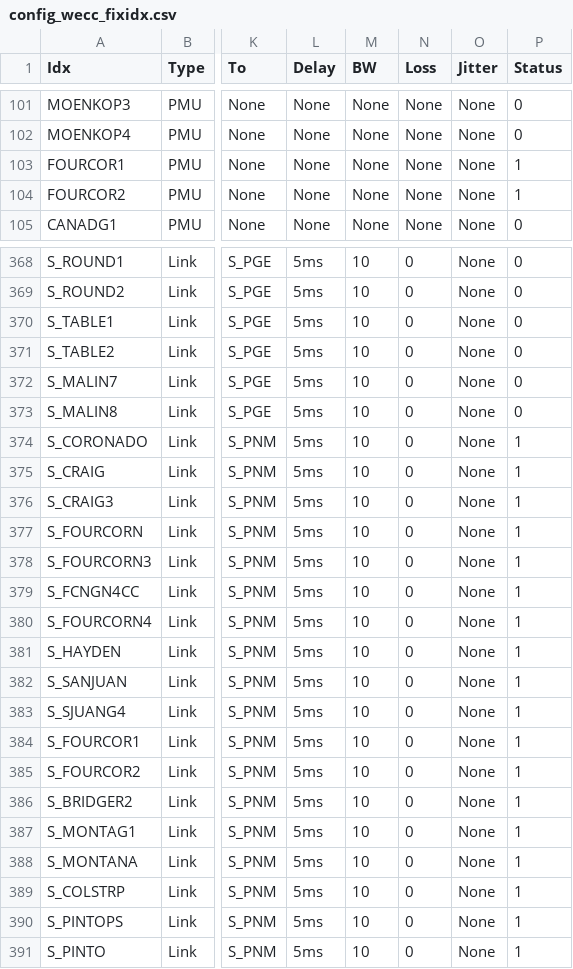
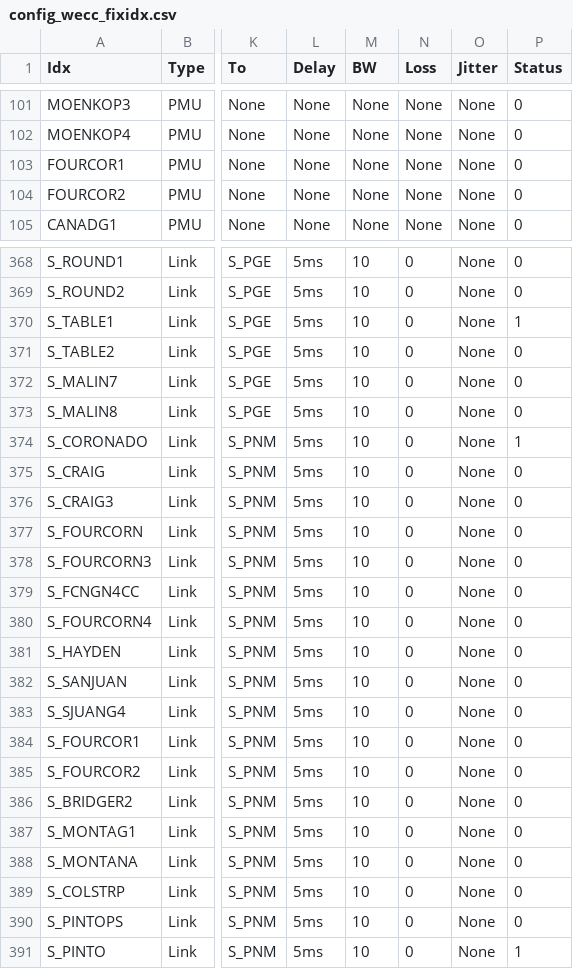
Before and after one commit to enliten/ltbnet, a CSV file: data/config_wecc_fixidx.csv, drawn as a sheet; only a part is shown, gaps mark what is left out; the diff covers the shown part only; the diff names each change by its address in the sheet, - before the commit and + after, or states it on an @@ line.

```diff
--- a/data/config_wecc_fixidx.csv
+++ b/data/config_wecc_fixidx.csv
-P103:P104 (Status): 1
+P103:P104 (Status): 0
-P370 (Status): 0
+P370 (Status): 1
-P375:P390 (Status): 1
+P375:P390 (Status): 0
```
Also changed, not shown: 28 edited cells elsewhere in this file, 1 other file.
